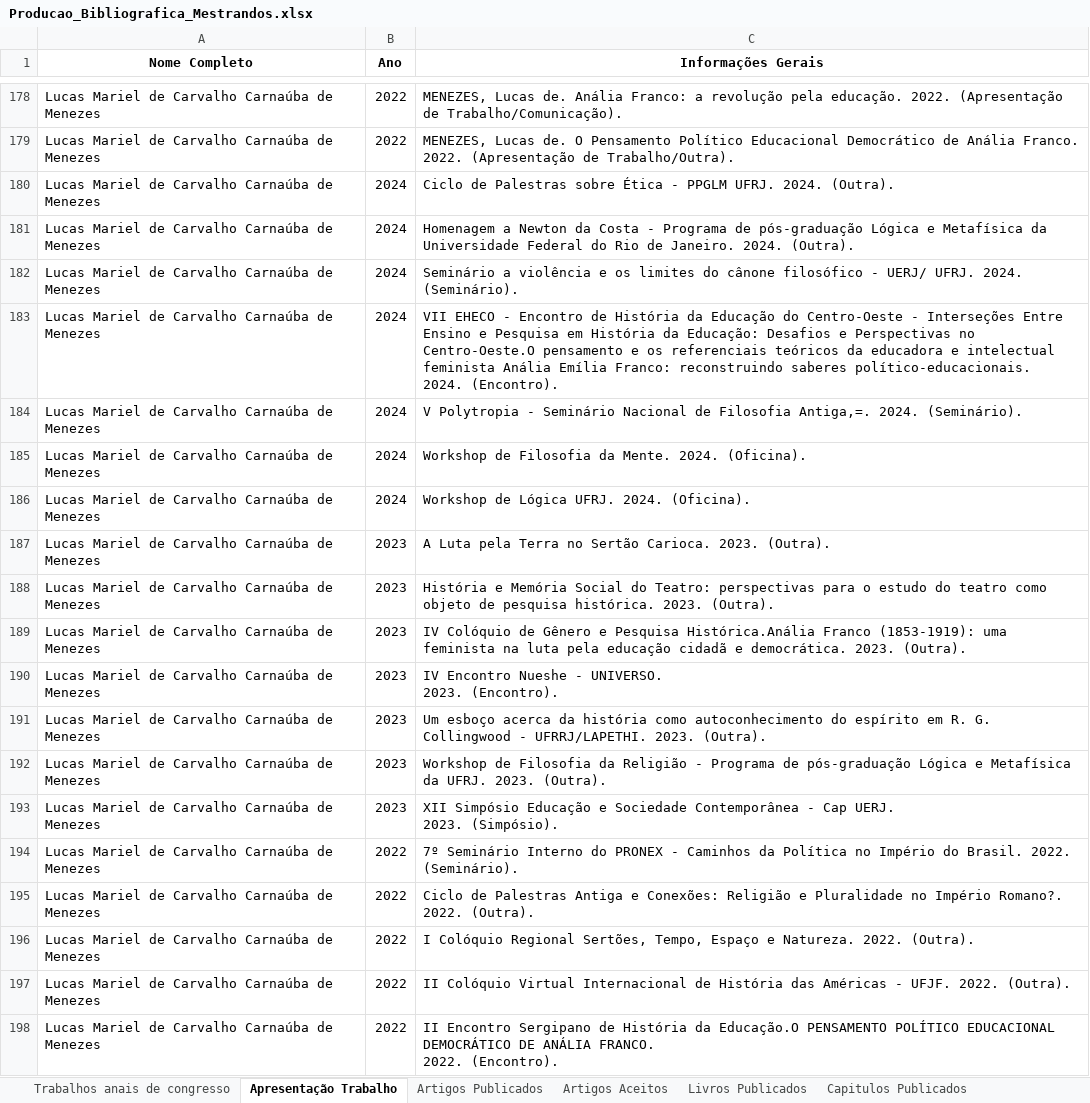
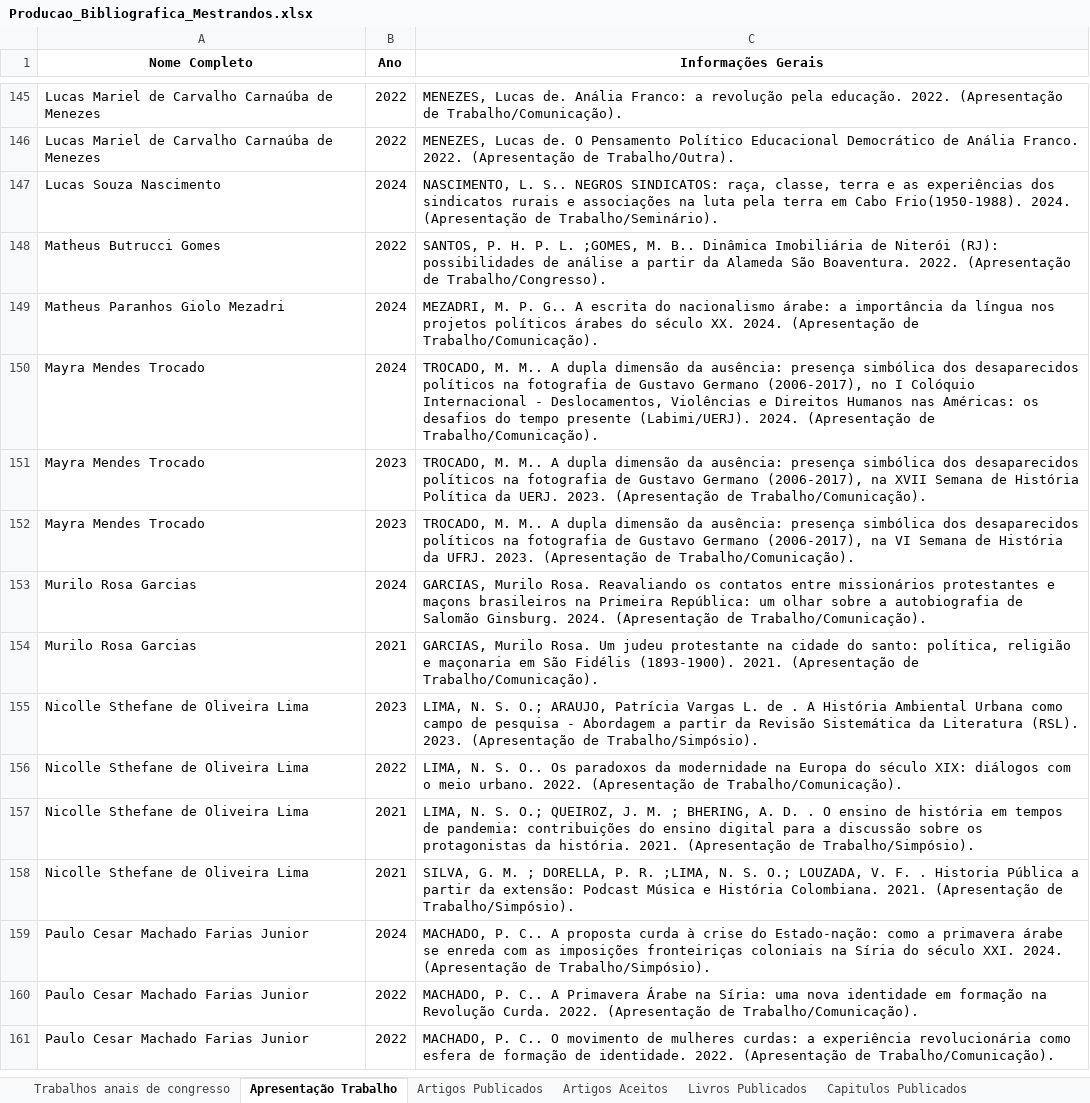
Before and after one commit to GmProjetos/Projeto-Alunos, an Excel workbook: data/Producao_Bibliografica_Mestrandos.xlsx, sheet Apresentação Trabalho, drawn as a sheet; only a part is shown, gaps mark what is left out; the shorter side is filled out with more unchanged rows; values as stored, in another font and other column widths than the file's, no borders; ↵ is a line break in a cell; the diff covers the shown part only; the diff names each change by its address in the sheet, - before the commit and + after, or states it on an @@ line.

```diff
--- a/data/Producao_Bibliografica_Mestrandos.xlsx (sheet Apresentação Trabalho)
+++ b/data/Producao_Bibliografica_Mestrandos.xlsx (sheet Apresentação Trabalho)
-row 180: Lucas Mariel de Carvalho Carnaúba de Menezes | 2024 | Ciclo de Palestras sobre Ética - PPGLM UFRJ. 2024. (Outra).
-row 181: Lucas Mariel de Carvalho Carnaúba de Menezes | 2024 | Homenagem a Newton da Costa - Programa de pós-graduação Lógica e Metafísica da Universidade Federal do Rio de Janeiro. 2024. (Outra).
-row 182: Lucas Mariel de Carvalho Carnaúba de Menezes | 2024 | Seminário a violência e os limites do cânone filosófico - UERJ/ UFRJ. 2024. (Seminário).
-row 183: Lucas Mariel de Carvalho Carnaúba de Menezes | 2024 | VII EHECO - Encontro de História da Educação do Centro-Oeste - Interseções Entre Ensino e Pesquisa em História da Educação: Desafios e Perspectivas no Centro-Oeste.O pensamento e os referenciais teóricos da educadora e intelectual feminista Anália Emília Franco: reconstruindo saberes político-educacionais. ↵ 2024. (Encontro).
-row 184: Lucas Mariel de Carvalho Carnaúba de Menezes | 2024 | V Polytropia - Seminário Nacional de Filosofia Antiga,=. 2024. (Seminário).
-row 185: Lucas Mariel de Carvalho Carnaúba de Menezes | 2024 | Workshop de Filosofia da Mente. 2024. (Oficina).
-row 186: Lucas Mariel de Carvalho Carnaúba de Menezes | 2024 | Workshop de Lógica UFRJ. 2024. (Oficina).
-row 187: Lucas Mariel de Carvalho Carnaúba de Menezes | 2023 | A Luta pela Terra no Sertão Carioca. 2023. (Outra).
-row 188: Lucas Mariel de Carvalho Carnaúba de Menezes | 2023 | História e Memória Social do Teatro: perspectivas para o estudo do teatro como objeto de pesquisa histórica. 2023. (Outra).
-row 189: Lucas Mariel de Carvalho Carnaúba de Menezes | 2023 | IV Colóquio de Gênero e Pesquisa Histórica.Anália Franco (1853-1919): uma feminista na luta pela educação cidadã e democrática. 2023. (Outra).
-row 190: Lucas Mariel de Carvalho Carnaúba de Menezes | 2023 | IV Encontro Nueshe - UNIVERSO. ↵ 2023. (Encontro).
-row 191: Lucas Mariel de Carvalho Carnaúba de Menezes | 2023 | Um esboço acerca da história como autoconhecimento do espírito em R. G. Collingwood - UFRRJ/LAPETHI. 2023. (Outra).
-row 192: Lucas Mariel de Carvalho Carnaúba de Menezes | 2023 | Workshop de Filosofia da Religião - Programa de pós-graduação Lógica e Metafísica da UFRJ. 2023. (Outra).
-row 193: Lucas Mariel de Carvalho Carnaúba de Menezes | 2023 | XII Simpósio Educação e Sociedade Contemporânea - Cap UERJ. ↵ 2023. (Simpósio).
-row 194: Lucas Mariel de Carvalho Carnaúba de Menezes | 2022 | 7º Seminário Interno do PRONEX - Caminhos da Política no Império do Brasil. 2022. (Seminário).
-row 195: Lucas Mariel de Carvalho Carnaúba de Menezes | 2022 | Ciclo de Palestras Antiga e Conexões: Religião e Pluralidade no Império Romano?. 2022. (Outra).
-row 196: Lucas Mariel de Carvalho Carnaúba de Menezes | 2022 | I Colóquio Regional Sertões, Tempo, Espaço e Natureza. 2022. (Outra).
-row 197: Lucas Mariel de Carvalho Carnaúba de Menezes | 2022 | II Colóquio Virtual Internacional de História das Américas - UFJF. 2022. (Outra).
-row 198: Lucas Mariel de Carvalho Carnaúba de Menezes | 2022 | II Encontro Sergipano de História da Educação.O PENSAMENTO POLÍTICO EDUCACIONAL DEMOCRÁTICO DE ANÁLIA FRANCO. ↵ 2022. (Encontro).
```
Also changed, not shown: 83 removed rows elsewhere in this sheet, sheet Artigos Aceitos, sheet Resumos Simples, sheet Trabalhos anais de congresso, sheet Demais Produções, sheet Resumos Expandidos, data/Bancas_Doutorandos.xlsx, data/Eventos_Doutorandos.xlsx, 14 other files.
